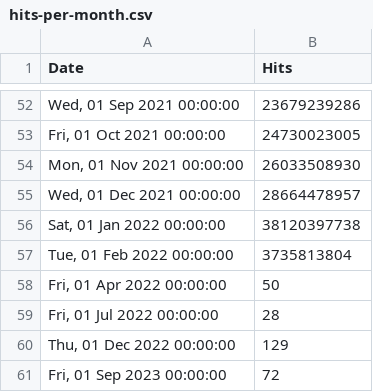
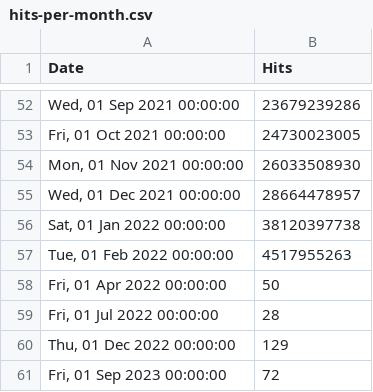
Before and after one commit to tomekpapiernik/web, a CSV file: src/stats/hydra/hits-per-month.csv, drawn as a sheet; only a part is shown, gaps mark what is left out.

Commit message:
chore: update stats Sun Feb  6 00:17:55 UTC 2022

```diff
--- a/src/stats/hydra/hits-per-month.csv
+++ b/src/stats/hydra/hits-per-month.csv
@@ -56,3 +56,3 @@ Date,Hits
 "Sat, 01 Jan 2022 00:00:00",38120397738
-"Tue, 01 Feb 2022 00:00:00",3735813804
+"Tue, 01 Feb 2022 00:00:00",4517955263
 "Fri, 01 Apr 2022 00:00:00",50
```
Also changed, not shown: src/stats/keto/hits-per-month.csv, src/stats/kratos/hits-per-month.csv, 1 other file.
